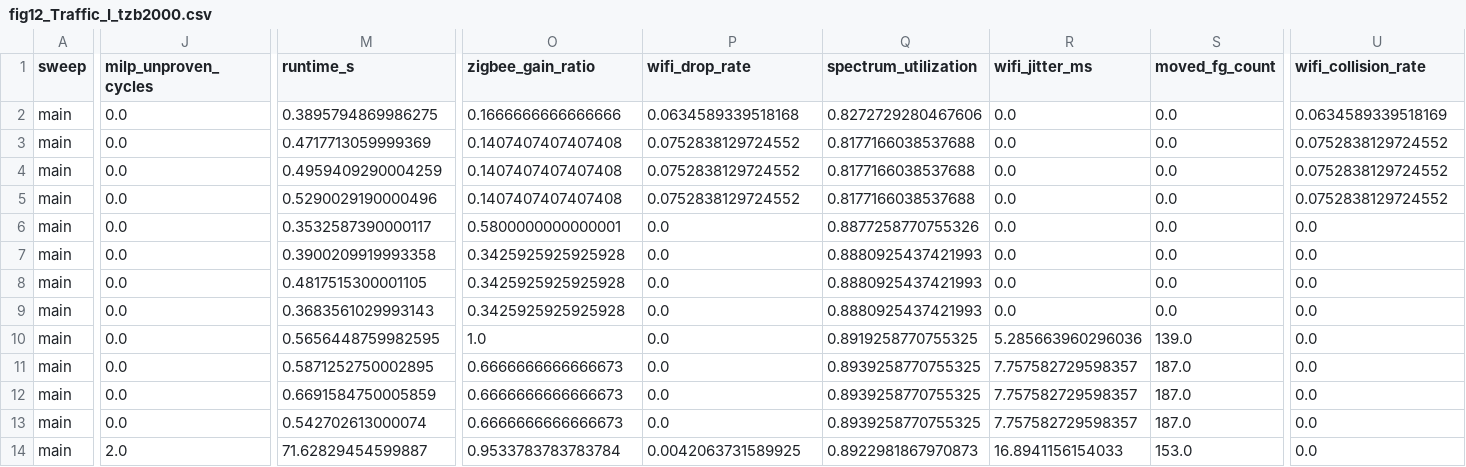
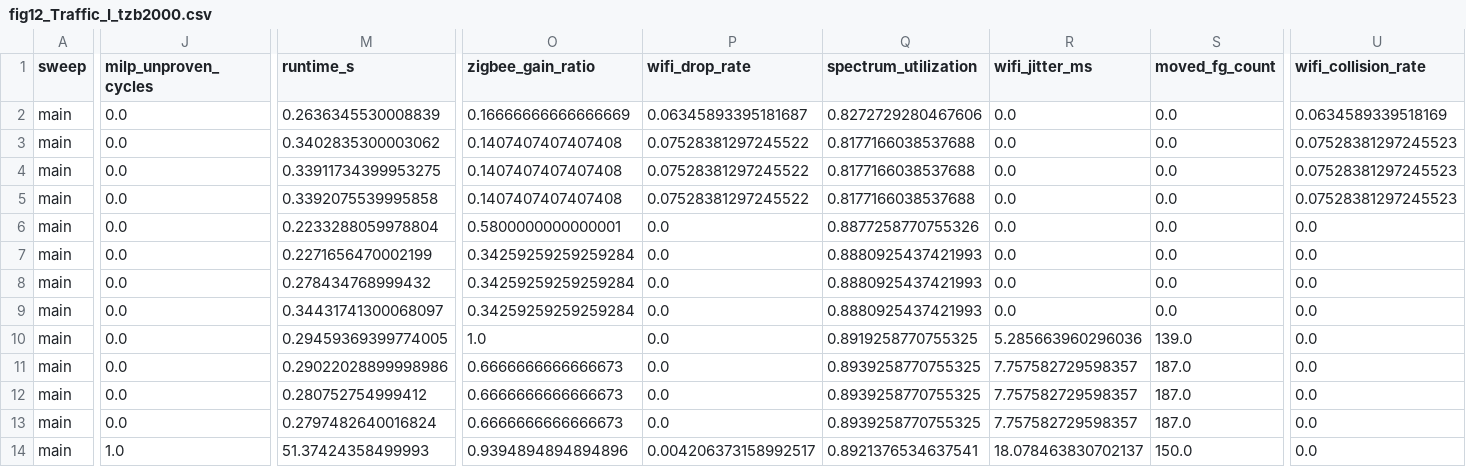
Before and after one commit to upayanmazumder/cowicmac-case-study, a CSV file: figures/data/fig12_Traffic_I_tzb2000.csv, drawn as a sheet; only a part is shown, gaps mark what is left out; the diff covers the shown part only; the diff names each change by its address in the sheet, - before the commit and + after, or states it on an @@ line.

```diff
--- a/figures/data/fig12_Traffic_I_tzb2000.csv
+++ b/figures/data/fig12_Traffic_I_tzb2000.csv
-M2 (runtime_s): 0.3895794869986275
+M2 (runtime_s): 0.2636345530008839
-O2 (zigbee_gain_ratio): 0.1666666666666666
+O2 (zigbee_gain_ratio): 0.16666666666666669
-P2 (wifi_drop_rate): 0.0634589339518168
+P2 (wifi_drop_rate): 0.06345893395181687
-M3 (runtime_s): 0.4717713059999369
+M3 (runtime_s): 0.3402835300003062
-P3:P5 (wifi_drop_rate): 0.0752838129724552
+P3:P5 (wifi_drop_rate): 0.07528381297245522
-U3:U5 (wifi_collision_rate): 0.0752838129724552
+U3:U5 (wifi_collision_rate): 0.07528381297245523
-M4 (runtime_s): 0.4959409290004259
+M4 (runtime_s): 0.33911734399953275
-M5 (runtime_s): 0.5290029190000496
+M5 (runtime_s): 0.3392075539995858
-M6 (runtime_s): 0.3532587390000117
+M6 (runtime_s): 0.2233288059978804
-M7 (runtime_s): 0.3900209919993358
+M7 (runtime_s): 0.2271656470002199
-O7:O9 (zigbee_gain_ratio): 0.3425925925925928
+O7:O9 (zigbee_gain_ratio): 0.34259259259259284
-M8 (runtime_s): 0.4817515300001105
+M8 (runtime_s): 0.278434768999432
-M9 (runtime_s): 0.3683561029993143
+M9 (runtime_s): 0.34431741300068097
-M10 (runtime_s): 0.5656448759982595
+M10 (runtime_s): 0.29459369399774005
-M11 (runtime_s): 0.5871252750002895
+M11 (runtime_s): 0.29022028899998986
-M12 (runtime_s): 0.6691584750005859
+M12 (runtime_s): 0.280752754999412
-M13 (runtime_s): 0.542702613000074
+M13 (runtime_s): 0.2797482640016824
-J14 (milp_unproven_cycles): 2.0
+J14 (milp_unproven_cycles): 1.0
-M14 (runtime_s): 71.62829454599887
+M14 (runtime_s): 51.37424358499993
-O14 (zigbee_gain_ratio): 0.9533783783783784
+O14 (zigbee_gain_ratio): 0.9394894894894896
-P14 (wifi_drop_rate): 0.0042063731589925
+P14 (wifi_drop_rate): 0.004206373158992517
-Q14 (spectrum_utilization): 0.8922981867970873
+Q14 (spectrum_utilization): 0.8921376534637541
-R14 (wifi_jitter_ms): 16.8941156154033
+R14 (wifi_jitter_ms): 18.078463830702137
-S14 (moved_fg_count): 153.0
+S14 (moved_fg_count): 150.0
```
Also changed, not shown: 73 edited cells elsewhere in this file, figures/data/dfree_Traffic_III_tzb2000.csv, figures/data/dfree_Traffic_III_tzb5000.csv, 14 other files.
